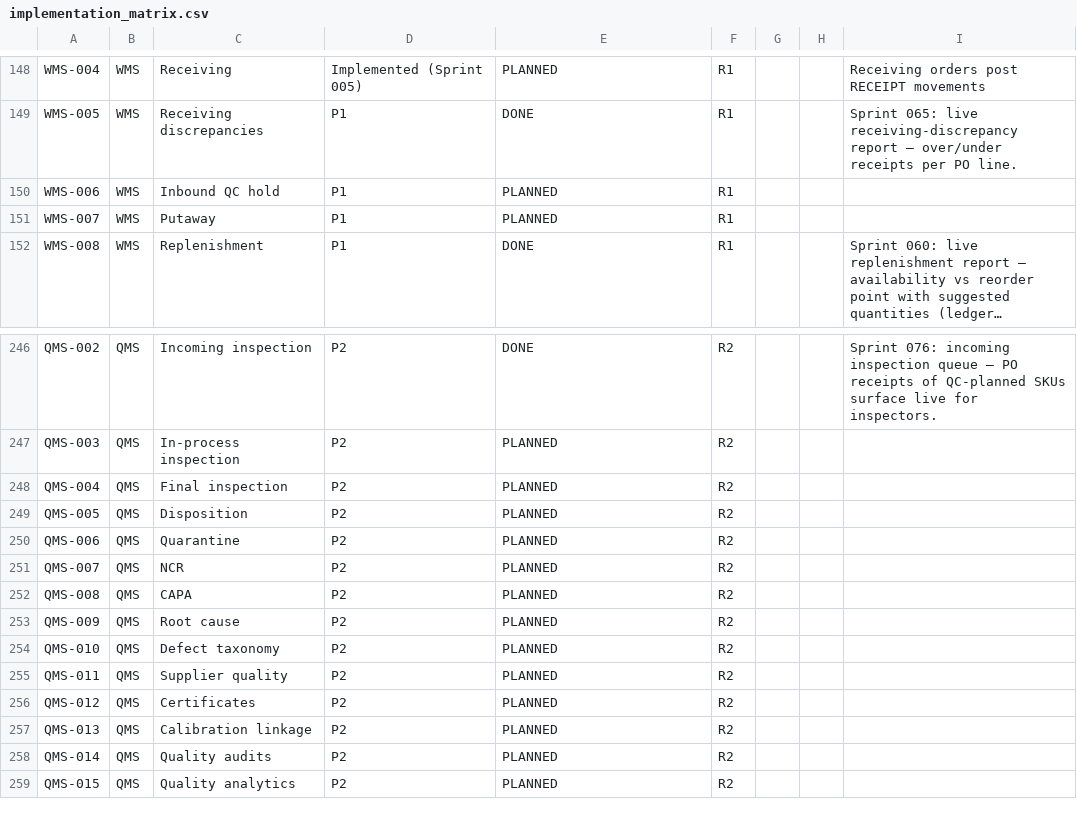
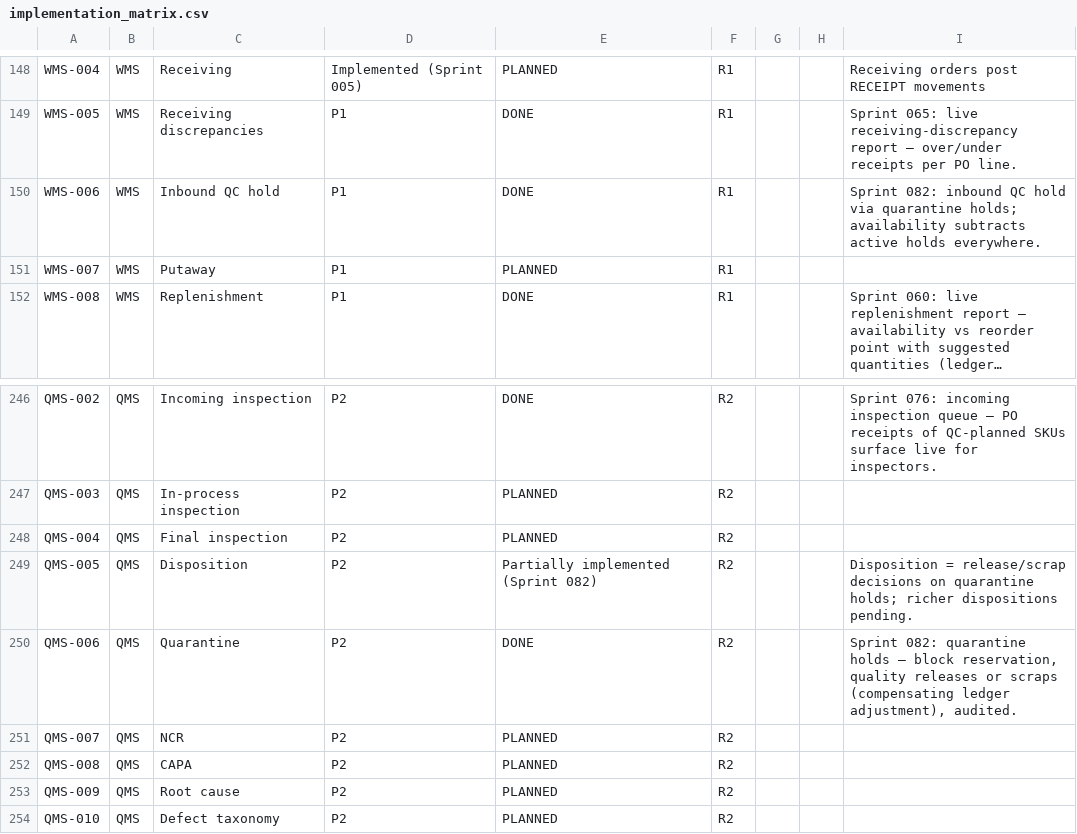
Before and after one commit to kenanbuss-sys/nexora, a CSV file: specs/implementation_matrix.csv, drawn as a sheet; only a part is shown, gaps mark what is left out; the shorter side is filled out with more unchanged rows; long unchanged cells end in ….

```diff
--- a/specs/implementation_matrix.csv
+++ b/specs/implementation_matrix.csv
@@ -149,3 +149,3 @@ WMS-004,WMS,Receiving,Implemented (Sprint 005),PLANNED,R1,,,Receiving orders pos
 WMS-005,WMS,Receiving discrepancies,P1,DONE,R1,,,Sprint 065: live receiving-discrepancy report — over/under receipts per PO line.
-WMS-006,WMS,Inbound QC hold,P1,PLANNED,R1,,,
+WMS-006,WMS,Inbound QC hold,P1,DONE,R1,,,Sprint 082: inbound QC hold via quarantine holds; availability subtracts active holds everywhere.
 WMS-007,WMS,Putaway,P1,PLANNED,R1,,,
@@ -248,4 +248,4 @@ QMS-003,QMS,In-process inspection,P2,PLANNED,R2,,,
 QMS-004,QMS,Final inspection,P2,PLANNED,R2,,,
-QMS-005,QMS,Disposition,P2,PLANNED,R2,,,
-QMS-006,QMS,Quarantine,P2,PLANNED,R2,,,
+QMS-005,QMS,Disposition,P2,Partially implemented (Sprint 082),R2,,,Disposition = release/scrap decisions on quarantine holds; richer dispositions pending.
+QMS-006,QMS,Quarantine,P2,DONE,R2,,,"Sprint 082: quarantine holds — block reservation, quality releases or scraps (compensating ledger adjustment), audited."
 QMS-007,QMS,NCR,P2,PLANNED,R2,,,
```
Also changed, not shown: 8 other files.
